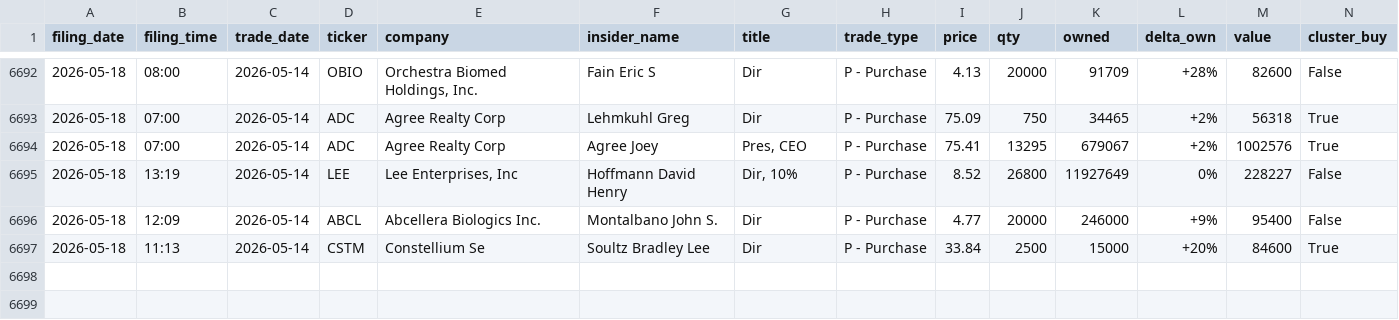
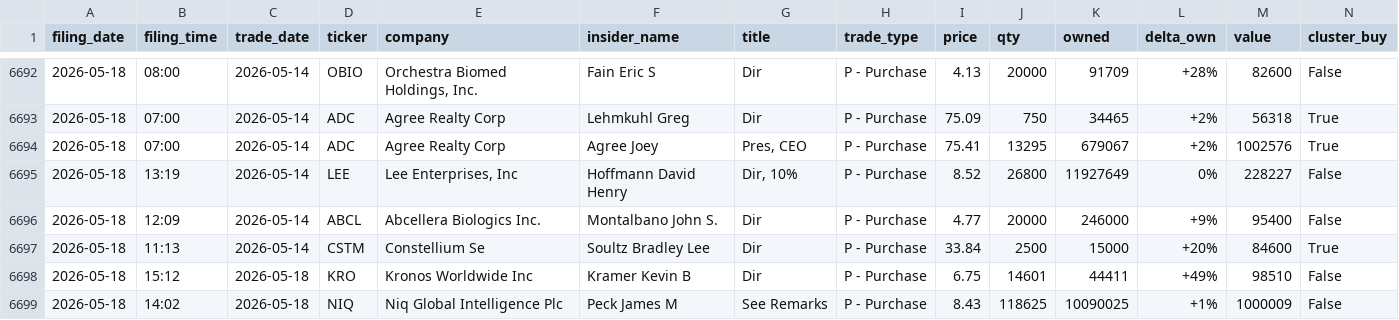
Before and after one commit to insideredgepro/insideredgepro.github.io, a CSV file: data/history.csv, drawn as a sheet; only a part is shown, gaps mark what is left out; the diff names each change by its address in the sheet, - before the commit and + after, or states it on an @@ line.

```diff
--- a/data/history.csv
+++ b/data/history.csv
+row 6698: 2026-05-18 | 15:12 | 2026-05-18 | KRO | Kronos Worldwide Inc | Kramer Kevin B | Dir | P - Purchase | 6.75 | 14601 | 44411 | +49% | 98510 | False
+row 6699: 2026-05-18 | 14:02 | 2026-05-18 | NIQ | Niq Global Intelligence Plc | Peck James M | See Remarks | P - Purchase | 8.43 | 118625 | 10090025 | +1% | 1000009 | False
```
Also changed, not shown: 3 other files.
